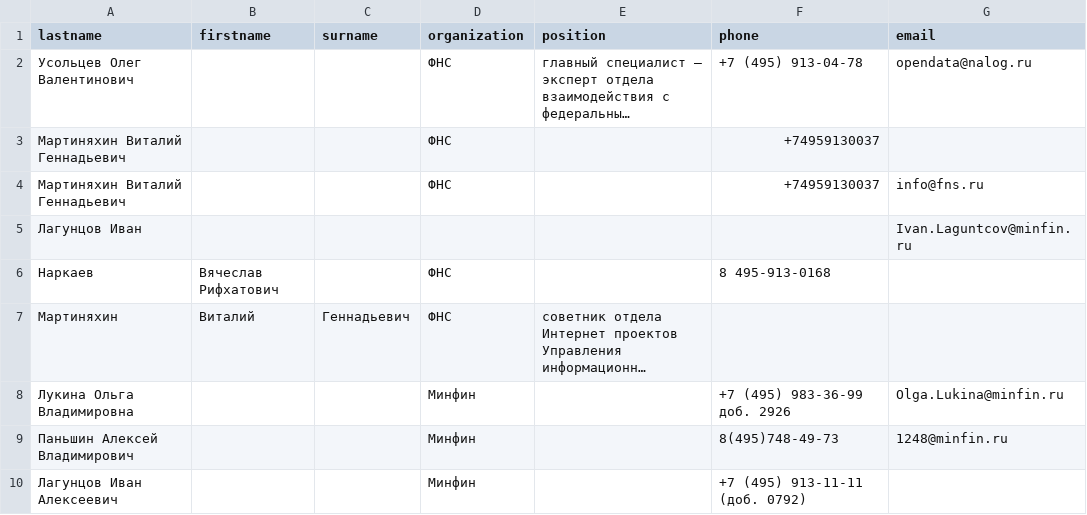
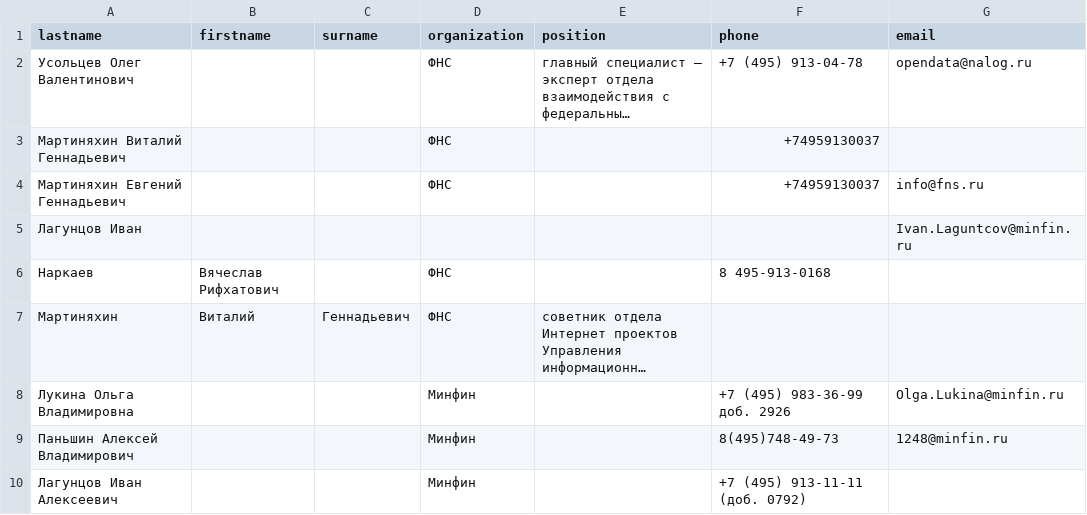
Before and after one commit to vprozorov93/RegEX-HW-, a CSV file: phonebook_raw.csv, drawn as a sheet; long unchanged cells end in ….

```diff
--- a/phonebook_raw.csv
+++ b/phonebook_raw.csv
@@ -3,3 +3,4 @@ lastname,firstname,surname,organization,position,phone,email
 Мартиняхин Виталий Геннадьевич,,,ФНС,,+74959130037,
-Мартиняхин Виталий Геннадьевич,,,ФНС,,+74959130037,info@fns.ru
+Мартиняхин Евгений Геннадьевич,"
+",,ФНС,,+74959130037,info@fns.ru
 Лагунцов Иван,,,,,,Ivan.Laguntcov@minfin.ru
```
Also changed, not shown: 2 other files.
